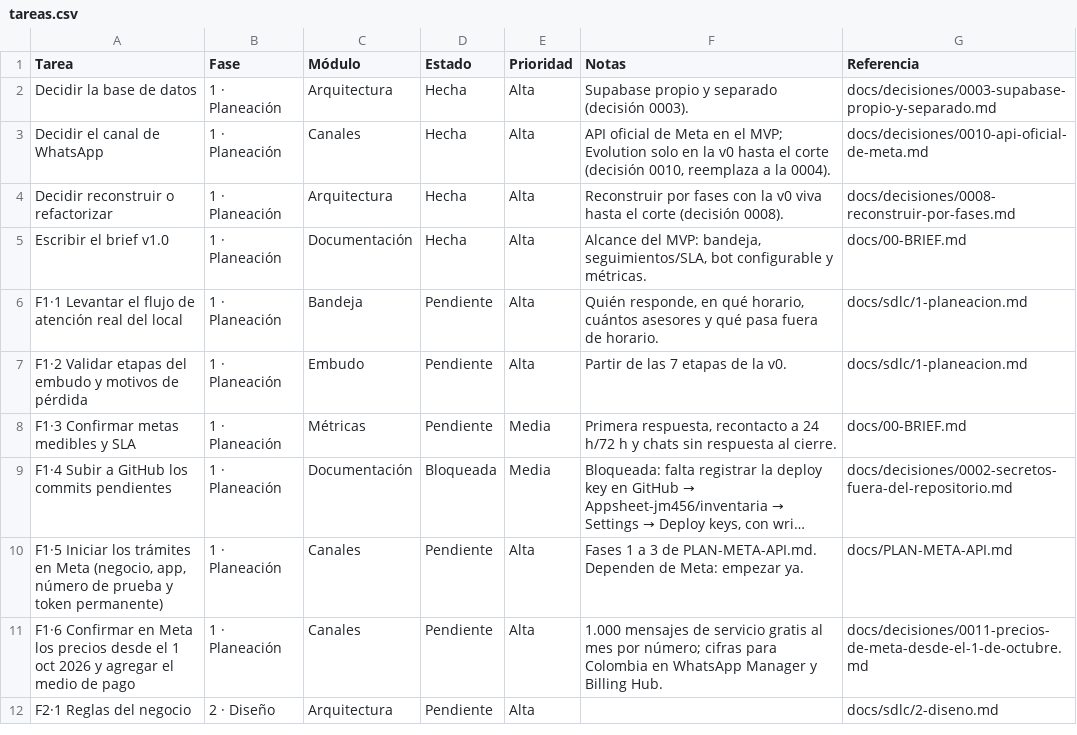
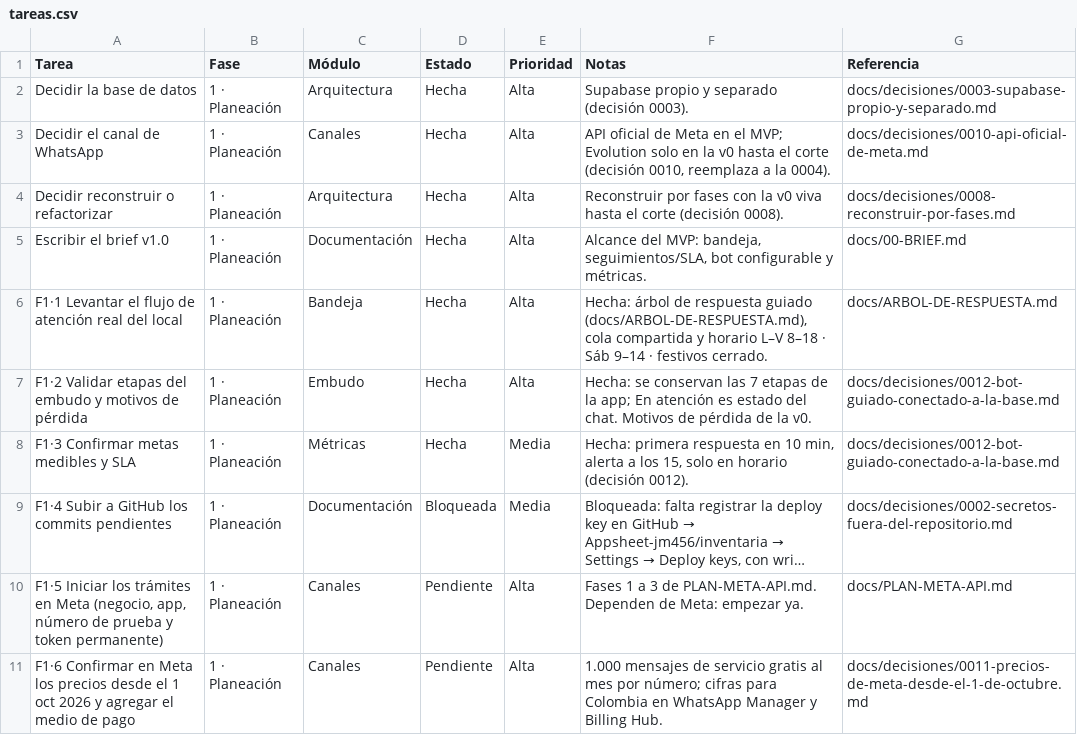
Before and after one commit to Appsheet-jm456/CRM_InventarIA, a CSV file: docs/notion/tareas.csv, drawn as a sheet; only a part is shown; the shorter side is filled out with more unchanged rows; long unchanged cells end in …; the diff covers the shown part only; the diff names each change by its address in the sheet, - before the commit and + after, or states it on an @@ line.

```diff
--- a/docs/notion/tareas.csv
+++ b/docs/notion/tareas.csv
-D6:D8 (Estado): Pendiente
+D6:D8 (Estado): Hecha
-F6 (Notas): Quién responde, en qué horario, cuántos asesores y qué pasa fuera de horario.
+F6 (Notas): Hecha: árbol de respuesta guiado (docs/ARBOL-DE-RESPUESTA.md), cola compartida y horario L–V 8–18 · Sáb 9–14 · festivos cerrado.
-G6 (Referencia): docs/sdlc/1-planeacion.md
+G6 (Referencia): docs/ARBOL-DE-RESPUESTA.md
-F7 (Notas): Partir de las 7 etapas de la…
+F7 (Notas): Hecha: se conservan las 7 etapas de la app; En atención es estado del chat. Motivos de pérdida de la…
-G7 (Referencia): docs/sdlc/1-planeacion.md
+G7 (Referencia): docs/decisiones/0012-bot-guiado-conectado-a-la-base.md
-F8 (Notas): Primera respuesta, recontacto a 24 h/72 h y chats sin respuesta al cierre.
+F8 (Notas): Hecha: primera respuesta en 10 min, alerta a los 15, solo en horario (decisión 0012).
-G8 (Referencia): docs/00-BRIEF.md
+G8 (Referencia): docs/decisiones/0012-bot-guiado-conectado-a-la-base.md
```
Also changed, not shown: 5 added rows elsewhere in this file, 6 other files.
